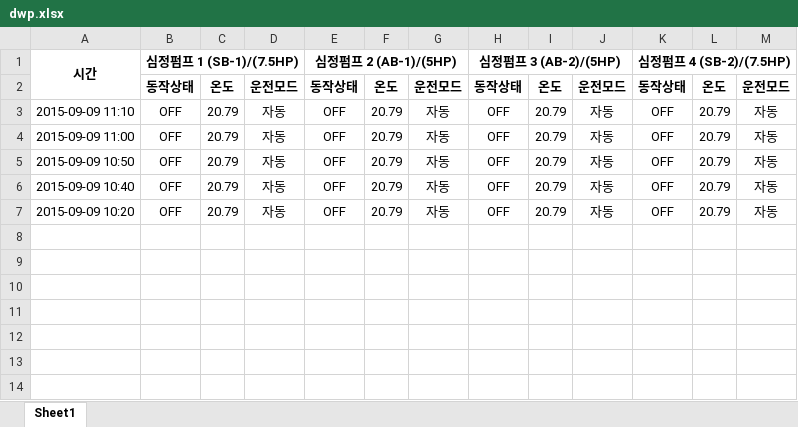
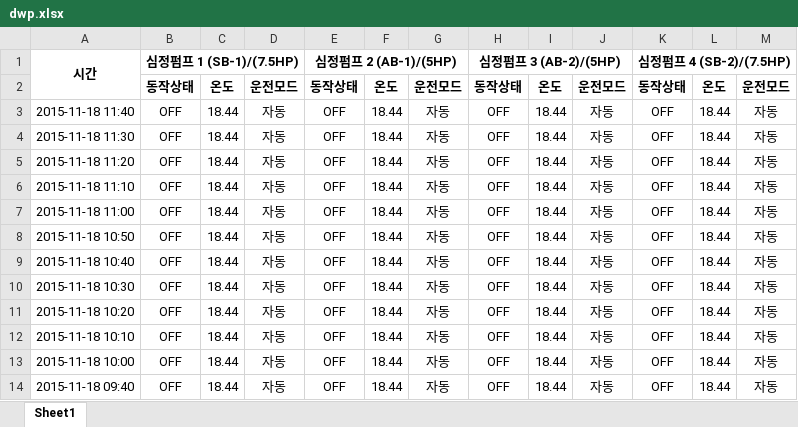
Before and after one commit to ggclub/myproject1, an Excel workbook: database/dwp.xlsx, sheet Sheet1, drawn as a sheet; values as stored, in another font and other column widths than the file's, no borders; addresses are those after the commit; the diff names each change by its address in the sheet, - before the commit and + after, or states it on an @@ line.

Commit message:
database search with infinite scroll. (excel unfinished)

```diff
--- a/database/dwp.xlsx (sheet Sheet1)
+++ b/database/dwp.xlsx (sheet Sheet1)
+row 3: 2015-11-18 11:40 | OFF | 18.44 | 자동 | OFF | 18.44 | 자동 | OFF | 18.44 | 자동 | OFF | 18.44 | 자동
+row 4: 2015-11-18 11:30 | OFF | 18.44 | 자동 | OFF | 18.44 | 자동 | OFF | 18.44 | 자동 | OFF | 18.44 | 자동
+row 5: 2015-11-18 11:20 | OFF | 18.44 | 자동 | OFF | 18.44 | 자동 | OFF | 18.44 | 자동 | OFF | 18.44 | 자동
+row 6: 2015-11-18 11:10 | OFF | 18.44 | 자동 | OFF | 18.44 | 자동 | OFF | 18.44 | 자동 | OFF | 18.44 | 자동
-A7: 2015-09-09 11:10
+A7: 2015-11-18 11:00
-C7:C9: 20.79
+C7:C9: 18.44
-F7:F9: 20.79
+F7:F9: 18.44
-I7:I9: 20.79
+I7:I9: 18.44
-L7:L9: 20.79
+L7:L9: 18.44
-A8: 2015-09-09 11:00
+A8: 2015-11-18 10:50
-A9: 2015-09-09 10:50
+A9: 2015-11-18 10:40
+row 10: 2015-11-18 10:30 | OFF | 18.44 | 자동 | OFF | 18.44 | 자동 | OFF | 18.44 | 자동 | OFF | 18.44 | 자동
+row 11: 2015-11-18 10:20 | OFF | 18.44 | 자동 | OFF | 18.44 | 자동 | OFF | 18.44 | 자동 | OFF | 18.44 | 자동
+row 12: 2015-11-18 10:10 | OFF | 18.44 | 자동 | OFF | 18.44 | 자동 | OFF | 18.44 | 자동 | OFF | 18.44 | 자동
-A13: 2015-09-09 10:40
+A13: 2015-11-18 10:00
-C13:C14: 20.79
+C13:C14: 18.44
-F13:F14: 20.79
+F13:F14: 18.44
-I13:I14: 20.79
+I13:I14: 18.44
-L13:L14: 20.79
+L13:L14: 18.44
-A14: 2015-09-09 10:20
+A14: 2015-11-18 09:40
```
Also changed, not shown: 32 other files.
